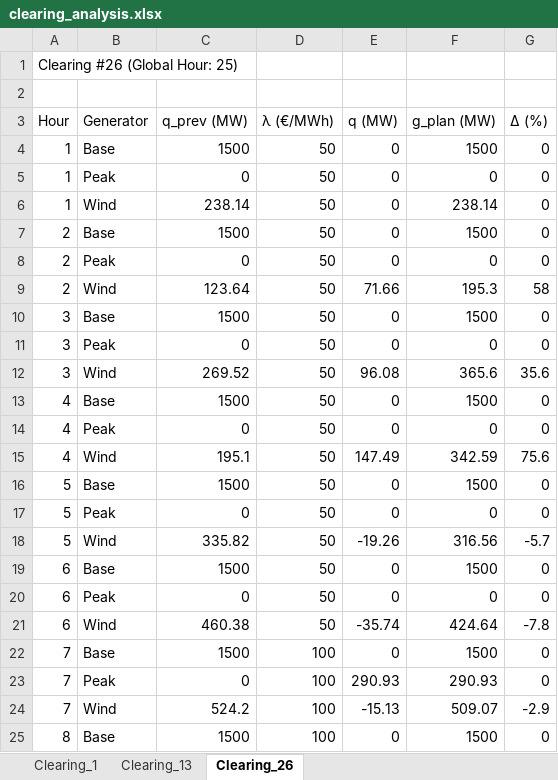
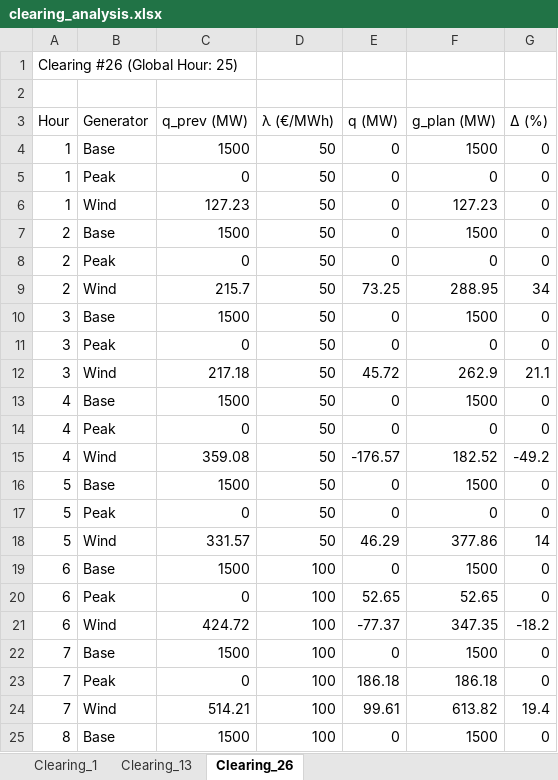
Before and after one commit to lauralidom/julia_market_clearing, an Excel workbook: simple_market_clearing/clearing_analysis.xlsx, sheet Clearing_26, drawn as a sheet; only a part is shown; values as stored, in another font and other column widths than the file's, no borders; removed rows and columns are numbered as before the commit, all else as after; the diff covers the shown part only; the diff names each change by its address in the sheet, - before the commit and + after, or states it on an @@ line.

```diff
--- a/simple_market_clearing/clearing_analysis.xlsx (sheet Clearing_26)
+++ b/simple_market_clearing/clearing_analysis.xlsx (sheet Clearing_26)
-C6 (q_prev (MW)): 238.14
+C6 (q_prev (MW)): 127.23
-F6 (g_plan (MW)): 238.14
+F6 (g_plan (MW)): 127.23
-C9 (q_prev (MW)): 123.64
+C9 (q_prev (MW)): 215.7
-E9 (q (MW)): 71.66
+E9 (q (MW)): 73.25
-F9 (g_plan (MW)): 195.3
+F9 (g_plan (MW)): 288.95
-G9 (Δ (%)): 58
+G9 (Δ (%)): 34
-C12 (q_prev (MW)): 269.52
+C12 (q_prev (MW)): 217.18
-E12 (q (MW)): 96.08
+E12 (q (MW)): 45.72
-F12 (g_plan (MW)): 365.6
+F12 (g_plan (MW)): 262.9
-G12 (Δ (%)): 35.6
+G12 (Δ (%)): 21.1
-C15 (q_prev (MW)): 195.1
+C15 (q_prev (MW)): 359.08
-E15 (q (MW)): 147.49
+E15 (q (MW)): -176.57
-F15 (g_plan (MW)): 342.59
+F15 (g_plan (MW)): 182.52
-G15 (Δ (%)): 75.6
+G15 (Δ (%)): -49.2
-C18 (q_prev (MW)): 335.82
+C18 (q_prev (MW)): 331.57
-E18 (q (MW)): -19.26
+E18 (q (MW)): 46.29
-F18 (g_plan (MW)): 316.56
+F18 (g_plan (MW)): 377.86
-G18 (Δ (%)): -5.7
+G18 (Δ (%)): 14
-D19:D20 (λ (€/MWh)): 50
+D19:D20 (λ (€/MWh)): 100
-E20 (q (MW)): 0
+E20 (q (MW)): 52.65
-F20 (g_plan (MW)): 0
+F20 (g_plan (MW)): 52.65
-row 21: 6 | Wind | 460.38 | 50 | -35.74 | 424.64 | -7.8
+row 21: 6 | Wind | 424.72 | 100 | -77.37 | 347.35 | -18.2
-E23 (q (MW)): 290.93
+E23 (q (MW)): 186.18
-F23 (g_plan (MW)): 290.93
+F23 (g_plan (MW)): 186.18
-C24 (q_prev (MW)): 524.2
+C24 (q_prev (MW)): 514.21
-E24 (q (MW)): -15.13
+E24 (q (MW)): 99.61
-F24 (g_plan (MW)): 509.07
+F24 (g_plan (MW)): 613.82
-G24 (Δ (%)): -2.9
+G24 (Δ (%)): 19.4
```
Also changed, not shown: 121 edited cells elsewhere in this sheet, sheet Clearing_13, sheet Clearing_1, 14 other files.
